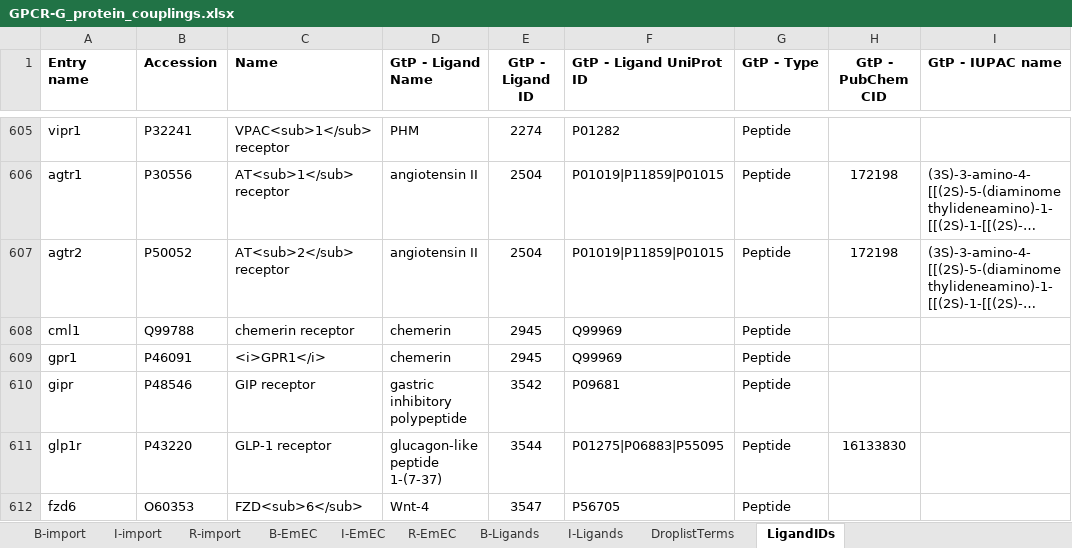
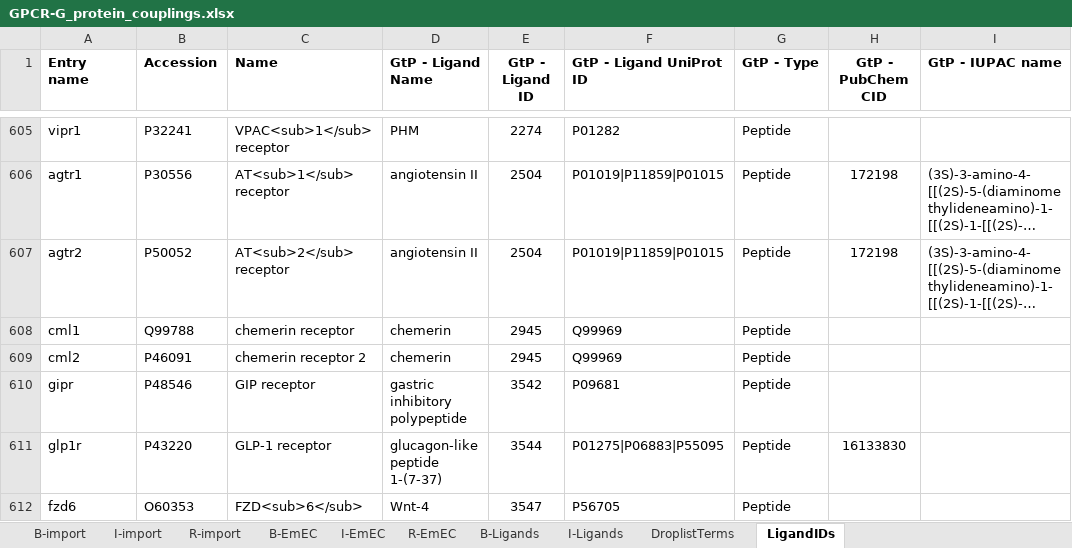
Before and after one commit to protwis/gpcrdb_data, an Excel workbook: g_protein_data/GPCR-G_protein_couplings.xlsx, sheet LigandIDs, drawn as a sheet; only a part is shown, gaps mark what is left out; long unchanged cells end in …; values as stored, in another font and other column widths than the file's, no borders; the diff names each change by its address in the sheet, - before the commit and + after, or states it on an @@ line.

Commit message:
UPDATE: changing GPR1 to CML2 across csv and xlsx

```diff
--- a/g_protein_data/GPCR-G_protein_couplings.xlsx (sheet LigandIDs)
+++ b/g_protein_data/GPCR-G_protein_couplings.xlsx (sheet LigandIDs)
-A609 (Entry name): gpr1
+A609 (Entry name): cml2
-C609 (Name): <i>GPR1</i>
+C609 (Name): chemerin receptor 2
```
Also changed, not shown: 13 other files.
